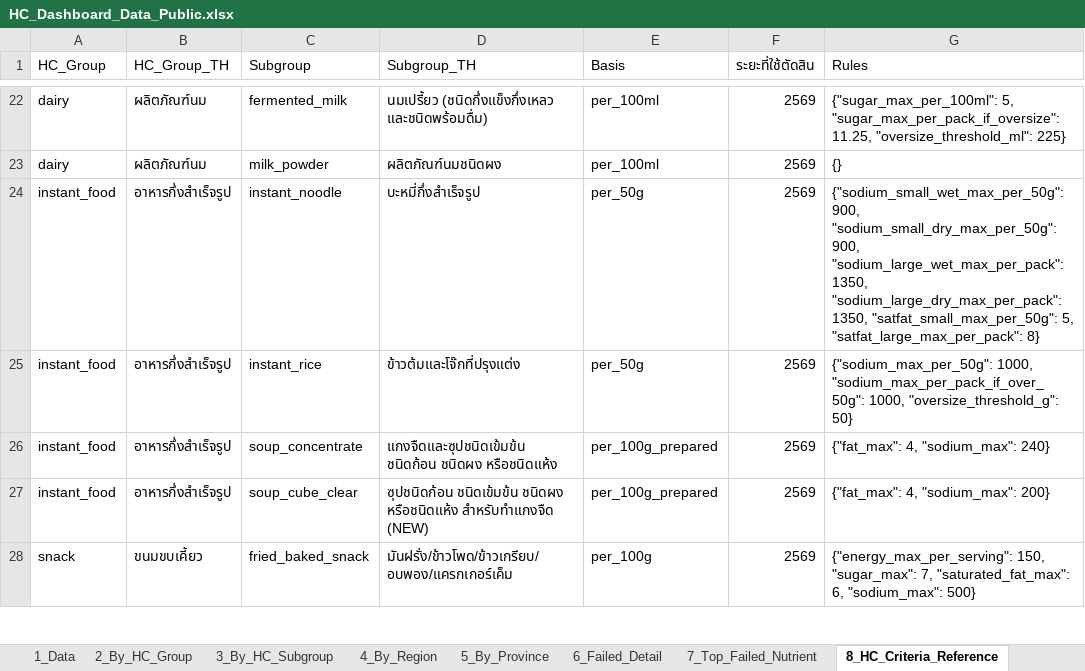
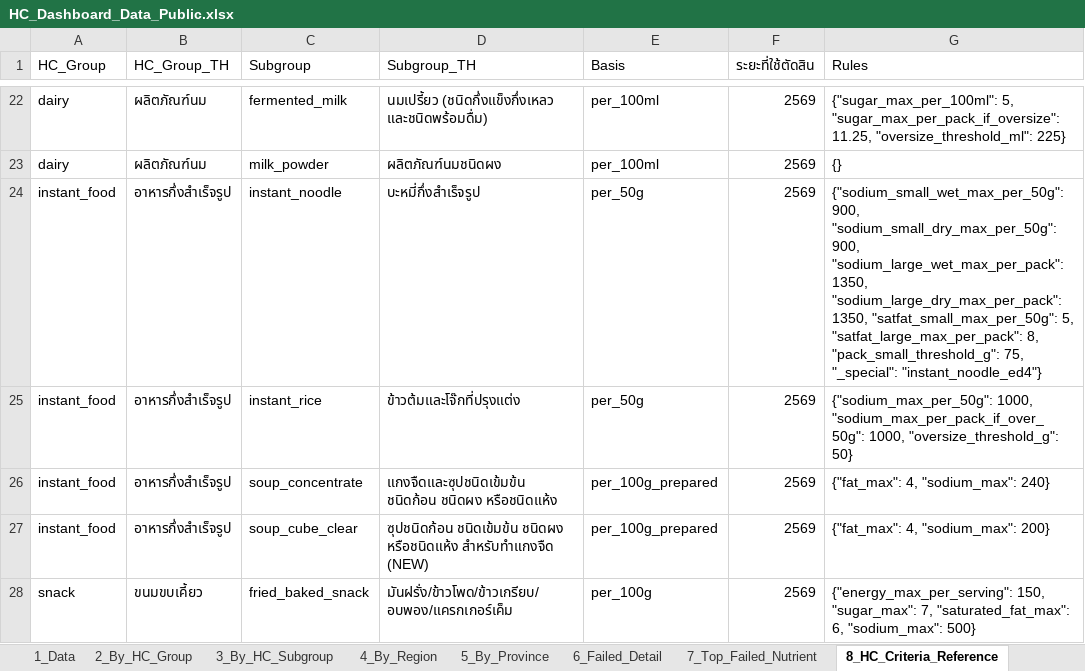
Before and after one commit to nakittle/HC-dashboard, an Excel workbook: HC_Dashboard_Data_Public.xlsx, sheet 8_HC_Criteria_Reference, drawn as a sheet; only a part is shown, gaps mark what is left out; values as stored, in another font and other column widths than the file's, no borders; the diff names each change by its address in the sheet, - before the commit and + after, or states it on an @@ line.

```diff
--- a/HC_Dashboard_Data_Public.xlsx (sheet 8_HC_Criteria_Reference)
+++ b/HC_Dashboard_Data_Public.xlsx (sheet 8_HC_Criteria_Reference)
-G24 (Rules): …5, "satfat_large_max_per_pack": 8}
+G24 (Rules): …5, "satfat_large_max_per_pack": 8, "pack_small_threshold_g": 75, "_special": "instant_noodle_ed4"}
```
Also changed, not shown: 1 other file.
